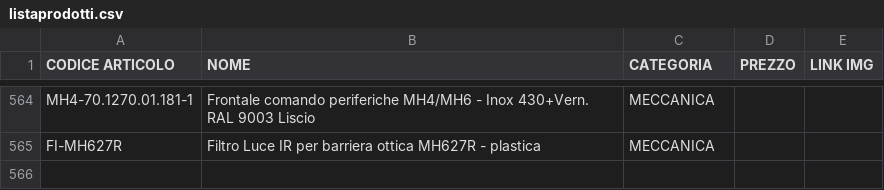
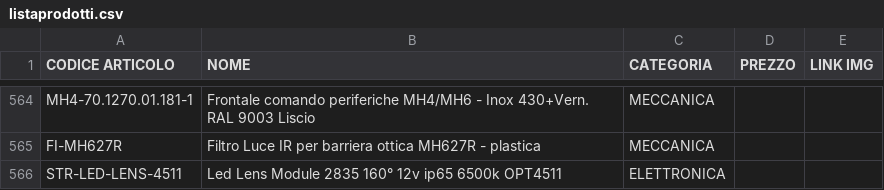
Before and after one commit to MicorhardAss/mhricambi, a CSV file: listaprodotti.csv, drawn as a sheet; only a part is shown, gaps mark what is left out.

Commit message:
Update listaprodotti.csv

```diff
--- a/listaprodotti.csv
+++ b/listaprodotti.csv
@@ -565 +565,2 @@ MH4-70.1270.01.181-1, Frontale comando periferiche MH4/MH6 - Inox 430+Vern. RAL
 FI-MH627R, Filtro Luce IR per barriera ottica MH627R - plastica, MECCANICA
+STR-LED-LENS-4511, Led Lens Module 2835 160° 12v ip65 6500k OPT4511, ELETTRONICA
```
